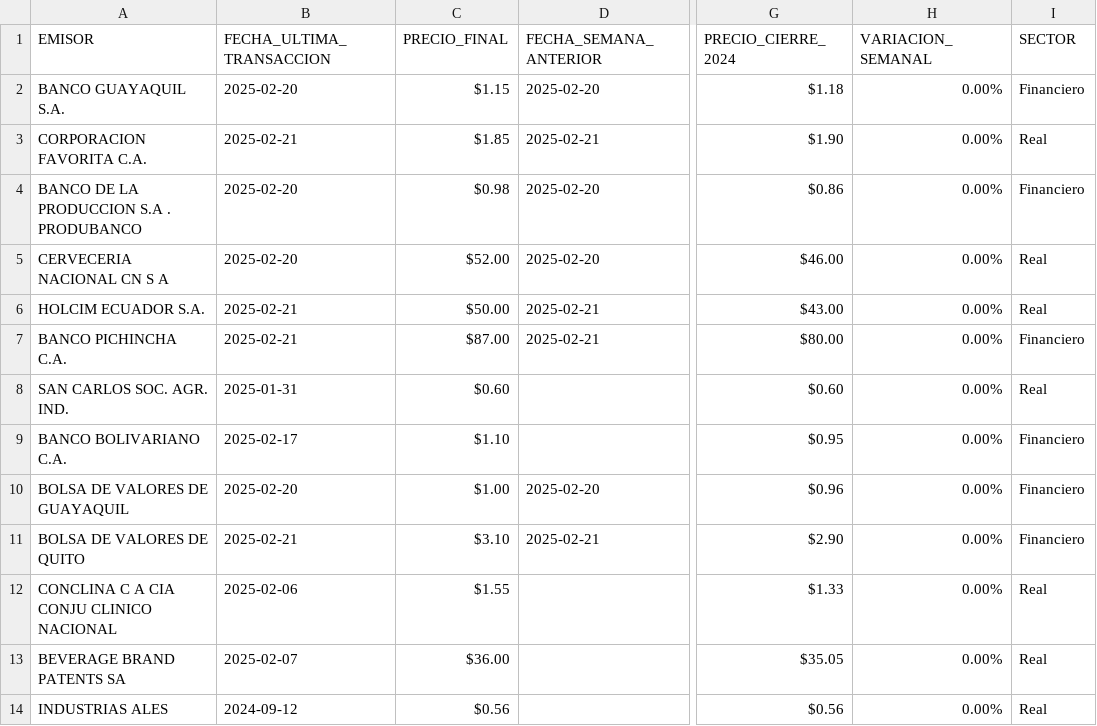
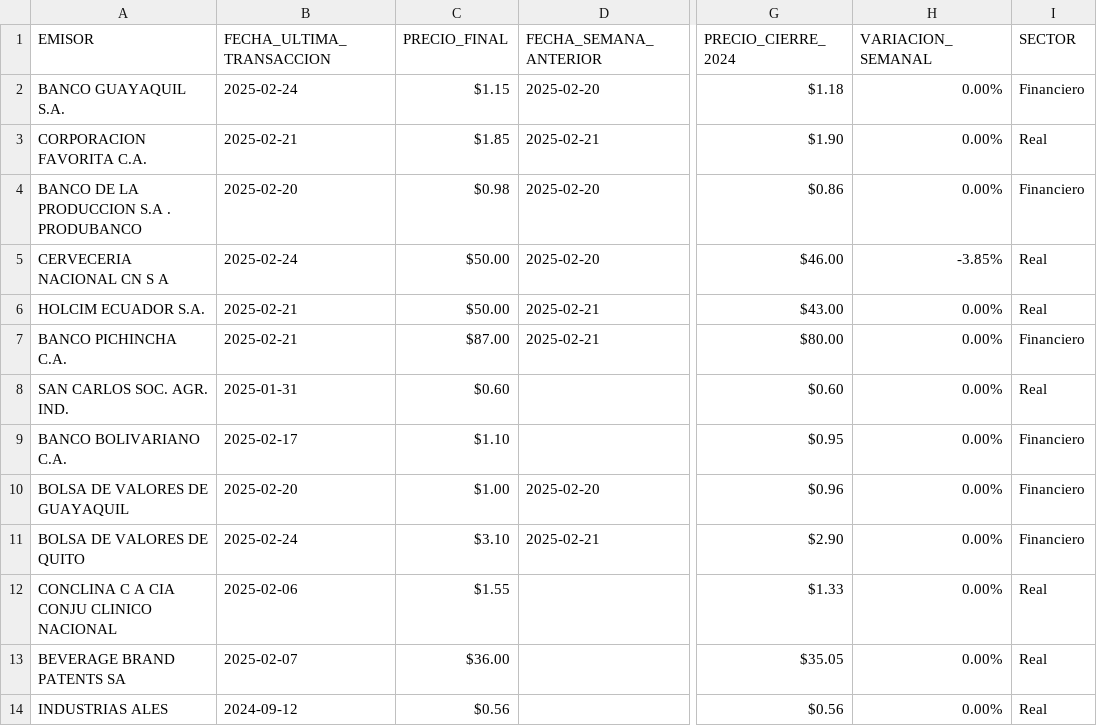
Before and after one commit to TRomMV/Reporte-Metrovalores, a CSV file: data/datos_actualizados.csv, drawn as a sheet; only a part is shown, gaps mark what is left out; the diff names each change by its address in the sheet, - before the commit and + after, or states it on an @@ line.

```diff
--- a/data/datos_actualizados.csv
+++ b/data/datos_actualizados.csv
-B2 (FECHA_ULTIMA_TRANSACCION): 2025-02-20
+B2 (FECHA_ULTIMA_TRANSACCION): 2025-02-24
-B5 (FECHA_ULTIMA_TRANSACCION): 2025-02-20
+B5 (FECHA_ULTIMA_TRANSACCION): 2025-02-24
-C5 (PRECIO_FINAL): $52.00
+C5 (PRECIO_FINAL): $50.00
-H5 (VARIACION_SEMANAL): 0.00%
+H5 (VARIACION_SEMANAL): -3.85%
-B11 (FECHA_ULTIMA_TRANSACCION): 2025-02-21
+B11 (FECHA_ULTIMA_TRANSACCION): 2025-02-24
```
Also changed, not shown: data/acciones_combinadas.csv, 2 other files.
